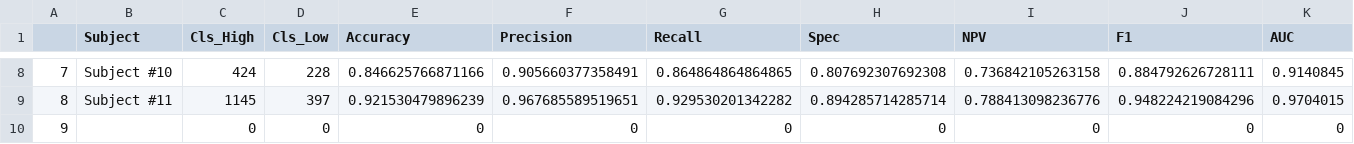
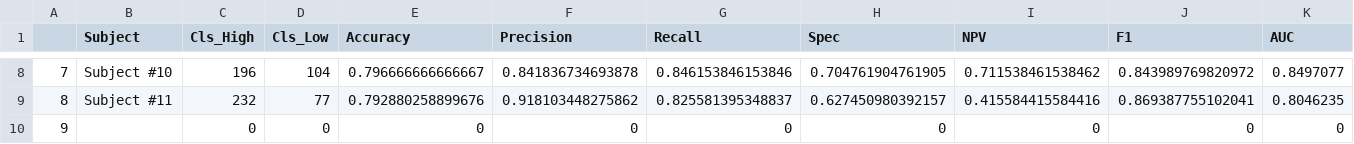
Before and after one commit to UH-CPL/Accelarousal-Study-NAT1-Methods, a CSV file: ord/outputs/mlperf/perf_Prev_5s_Next_5s.csv, drawn as a sheet; only a part is shown, gaps mark what is left out; the diff covers the shown part only.

Commit message:
Update Data

```diff
--- a/ord/outputs/mlperf/perf_Prev_5s_Next_5s.csv
+++ b/ord/outputs/mlperf/perf_Prev_5s_Next_5s.csv
@@ -8,3 +8,3 @@
-"7","Subject #10",424,228,0.846625766871166,0.905660377358491,0.864864864864865,0.807692307692308,0.736842105263158,0.884792626728111,0.9140845
-"8","Subject #11",1145,397,0.921530479896239,0.967685589519651,0.929530201342282,0.894285714285714,0.788413098236776,0.948224219084296,0.9704015
+"7","Subject #10",196,104,0.796666666666667,0.841836734693878,0.846153846153846,0.704761904761905,0.711538461538462,0.843989769820972,0.8497077
+"8","Subject #11",232,77,0.792880258899676,0.918103448275862,0.825581395348837,0.627450980392157,0.415584415584416,0.869387755102041,0.8046235
 "9","",0,0,0,0,0,0,0,0,0
```
Also changed, not shown: 54 edited cells elsewhere in this file, 6 other files.
